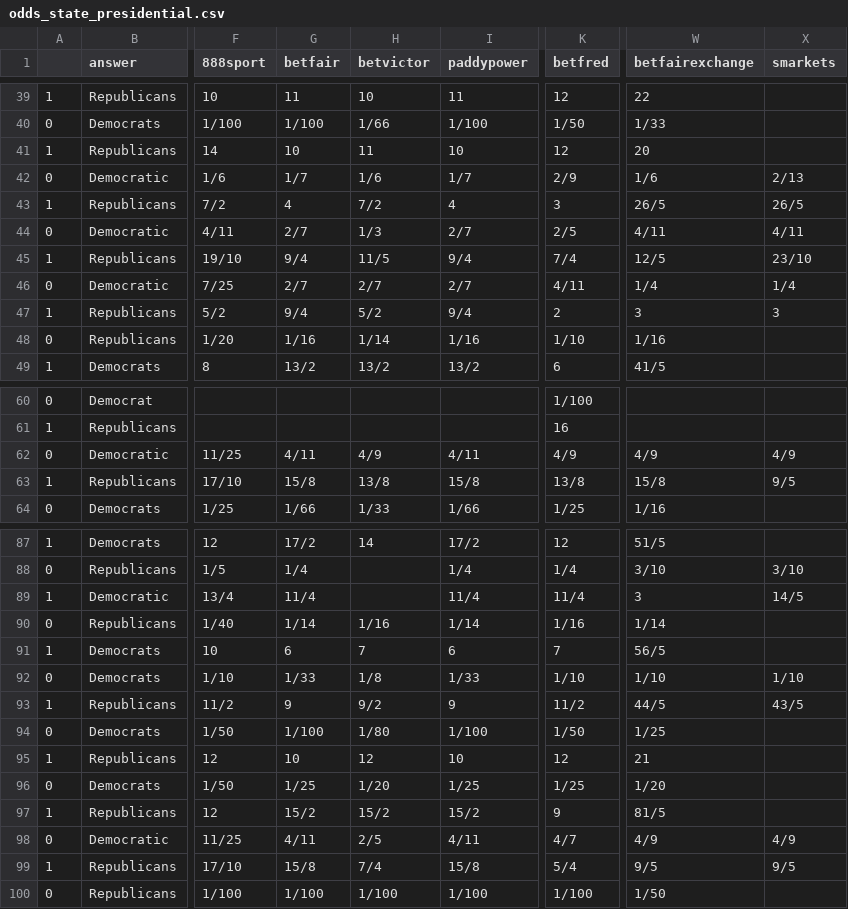
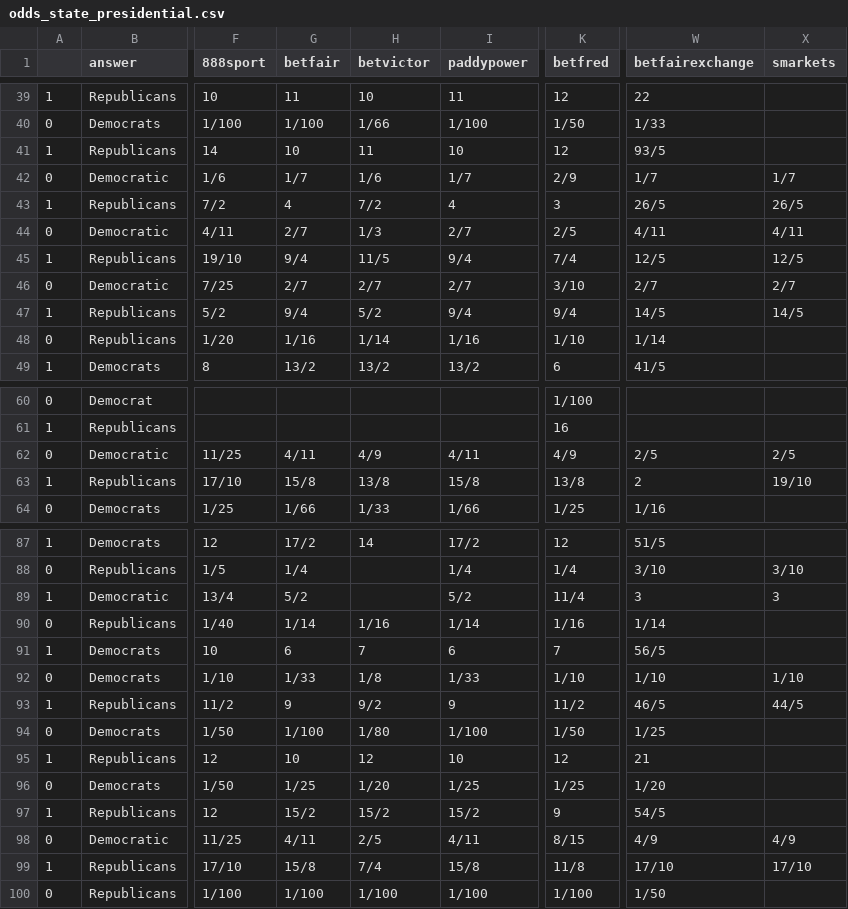
Before and after one commit to mickbransfield/predictit_538_odds, a CSV file: odds_state_presidential.csv, drawn as a sheet; only a part is shown, gaps mark what is left out; the diff covers the shown part only; the diff names each change by its address in the sheet, - before the commit and + after, or states it on an @@ line.

```diff
--- a/odds_state_presidential.csv
+++ b/odds_state_presidential.csv
-W41 (betfairexchange): 20
+W41 (betfairexchange): 93/5
-W42 (betfairexchange): 1/6
+W42 (betfairexchange): 1/7
-X42 (smarkets): 2/13
+X42 (smarkets): 1/7
-X45 (smarkets): 23/10
+X45 (smarkets): 12/5
-K46 (betfred): 4/11
+K46 (betfred): 3/10
-W46 (betfairexchange): 1/4
+W46 (betfairexchange): 2/7
-X46 (smarkets): 1/4
+X46 (smarkets): 2/7
-K47 (betfred): 2
+K47 (betfred): 9/4
-W47 (betfairexchange): 3
+W47 (betfairexchange): 14/5
-X47 (smarkets): 3
+X47 (smarkets): 14/5
-W48 (betfairexchange): 1/16
+W48 (betfairexchange): 1/14
-W62 (betfairexchange): 4/9
+W62 (betfairexchange): 2/5
-X62 (smarkets): 4/9
+X62 (smarkets): 2/5
-W63 (betfairexchange): 15/8
+W63 (betfairexchange): 2
-X63 (smarkets): 9/5
+X63 (smarkets): 19/10
-G89 (betfair): 11/4
+G89 (betfair): 5/2
-I89 (paddypower): 11/4
+I89 (paddypower): 5/2
-X89 (smarkets): 14/5
+X89 (smarkets): 3
-W93 (betfairexchange): 44/5
+W93 (betfairexchange): 46/5
-X93 (smarkets): 43/5
+X93 (smarkets): 44/5
-W97 (betfairexchange): 81/5
+W97 (betfairexchange): 54/5
-K98 (betfred): 4/7
+K98 (betfred): 8/15
-K99 (betfred): 5/4
+K99 (betfred): 11/8
-W99 (betfairexchange): 9/5
+W99 (betfairexchange): 17/10
-X99 (smarkets): 9/5
+X99 (smarkets): 17/10
```
Also changed, not shown: 40 edited cells elsewhere in this file.
